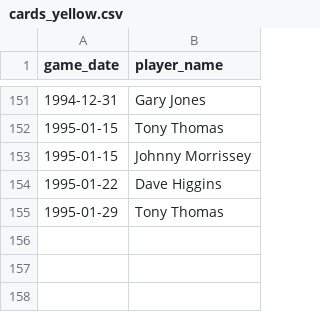
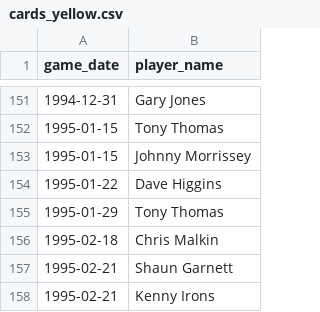
Before and after one commit to petebrown/complete-record, a CSV file: seasons/manual/cards_yellow.csv, drawn as a sheet; only a part is shown, gaps mark what is left out.

Commit message:
manual data

```diff
--- a/seasons/manual/cards_yellow.csv
+++ b/seasons/manual/cards_yellow.csv
@@ -155 +155,4 @@ game_date,player_name
 1995-01-29,Tony Thomas
+1995-02-18,Chris Malkin
+1995-02-21,Shaun Garnett
+1995-02-21,Kenny Irons
```
Also changed, not shown: seasons/manual/goal_mins.csv, seasons/manual/subs_missing_mins.csv.
